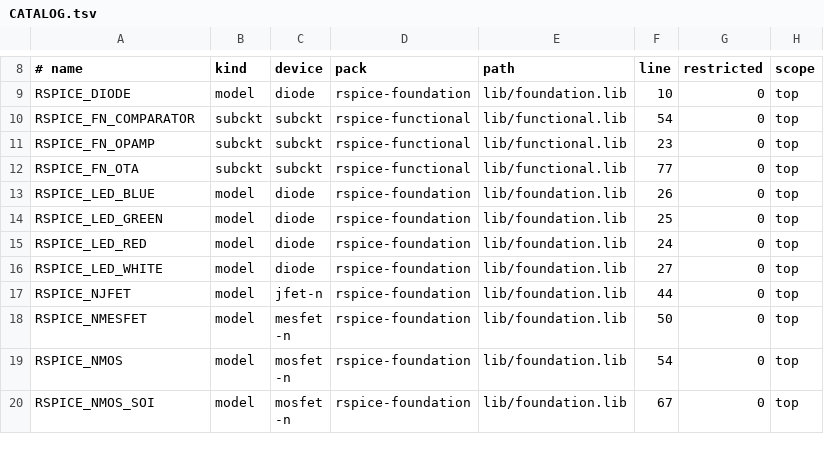
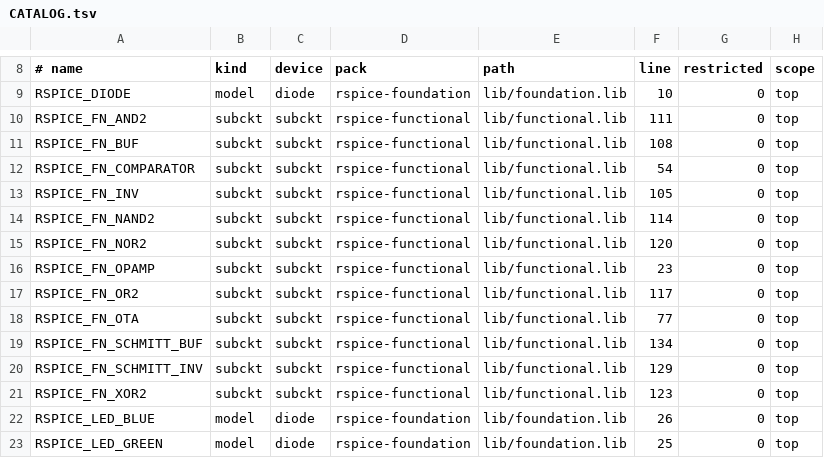
Before and after one commit to JaimeHW/RSpice, a TSV file: models/spice/CATALOG.tsv, drawn as a sheet; only a part is shown, gaps mark what is left out; the shorter side is filled out with more unchanged rows.

Commit message:
feat(shelf): analog-threshold gates, inverter, buffer and Schmitt triggers
AND, NAND, OR, NOR and XOR gates, an Inverter and a Buffer read an input
high from the midpoint of VHIGH and VLOW and drive VHIGH or VLOW behind
ROUT, TD late with TRISE and TFALL edges; a pulse shorter than TD never
reaches the output. The Schmitt Inverter and Schmitt Buffer switch at
VT+HYST/2 rising and VT-HYST/2 falling.

```diff
--- a/models/spice/CATALOG.tsv
+++ b/models/spice/CATALOG.tsv
@@ -9,5 +9,14 @@
 RSPICE_DIODE	model	diode	rspice-foundation	lib/foundation.lib	10	0	top
+RSPICE_FN_AND2	subckt	subckt	rspice-functional	lib/functional.lib	111	0	top
+RSPICE_FN_BUF	subckt	subckt	rspice-functional	lib/functional.lib	108	0	top
 RSPICE_FN_COMPARATOR	subckt	subckt	rspice-functional	lib/functional.lib	54	0	top
+RSPICE_FN_INV	subckt	subckt	rspice-functional	lib/functional.lib	105	0	top
+RSPICE_FN_NAND2	subckt	subckt	rspice-functional	lib/functional.lib	114	0	top
+RSPICE_FN_NOR2	subckt	subckt	rspice-functional	lib/functional.lib	120	0	top
 RSPICE_FN_OPAMP	subckt	subckt	rspice-functional	lib/functional.lib	23	0	top
+RSPICE_FN_OR2	subckt	subckt	rspice-functional	lib/functional.lib	117	0	top
 RSPICE_FN_OTA	subckt	subckt	rspice-functional	lib/functional.lib	77	0	top
+RSPICE_FN_SCHMITT_BUF	subckt	subckt	rspice-functional	lib/functional.lib	134	0	top
+RSPICE_FN_SCHMITT_INV	subckt	subckt	rspice-functional	lib/functional.lib	129	0	top
+RSPICE_FN_XOR2	subckt	subckt	rspice-functional	lib/functional.lib	123	0	top
 RSPICE_LED_BLUE	model	diode	rspice-foundation	lib/foundation.lib	26	0	top
```
Also changed, not shown: models/spice/PACKS.tsv, 14 other files.
